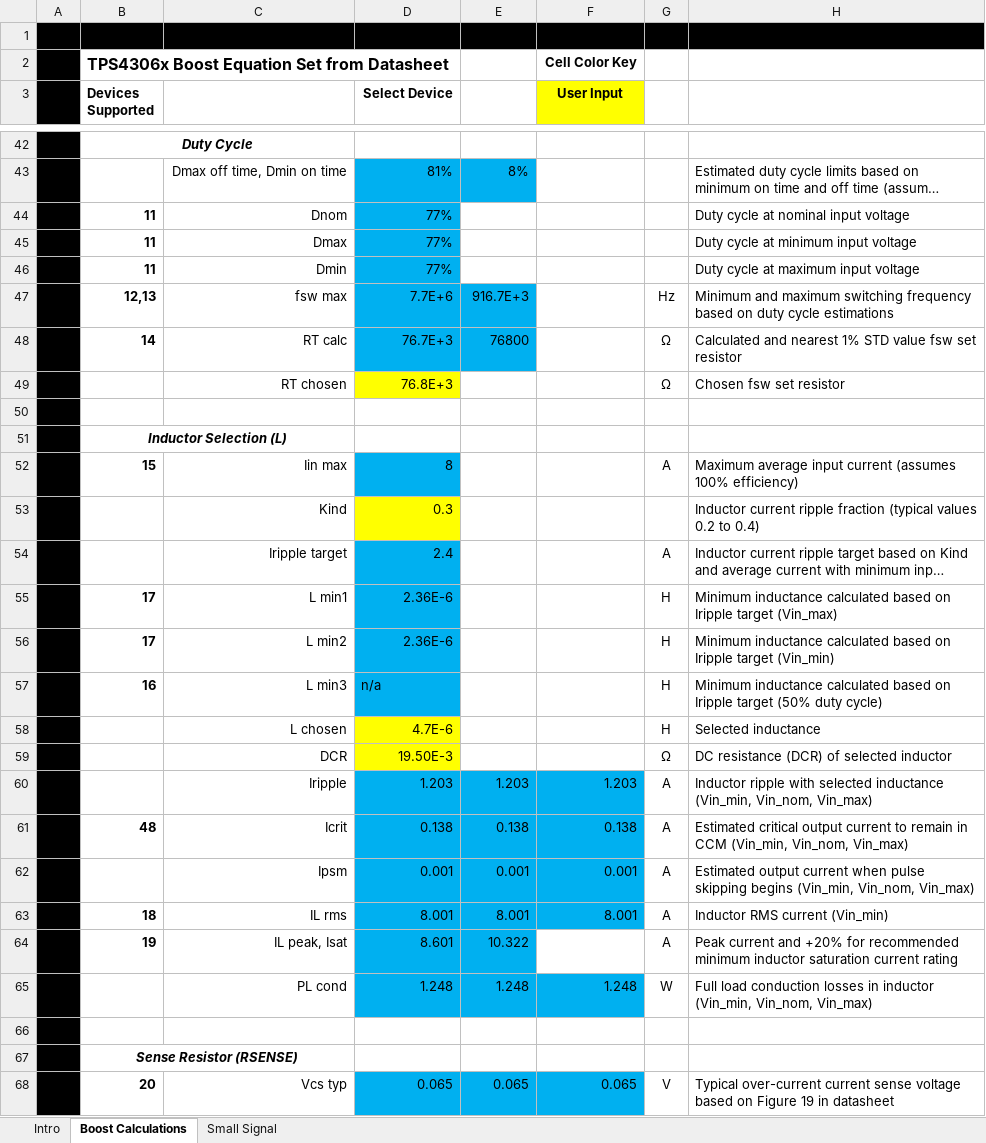
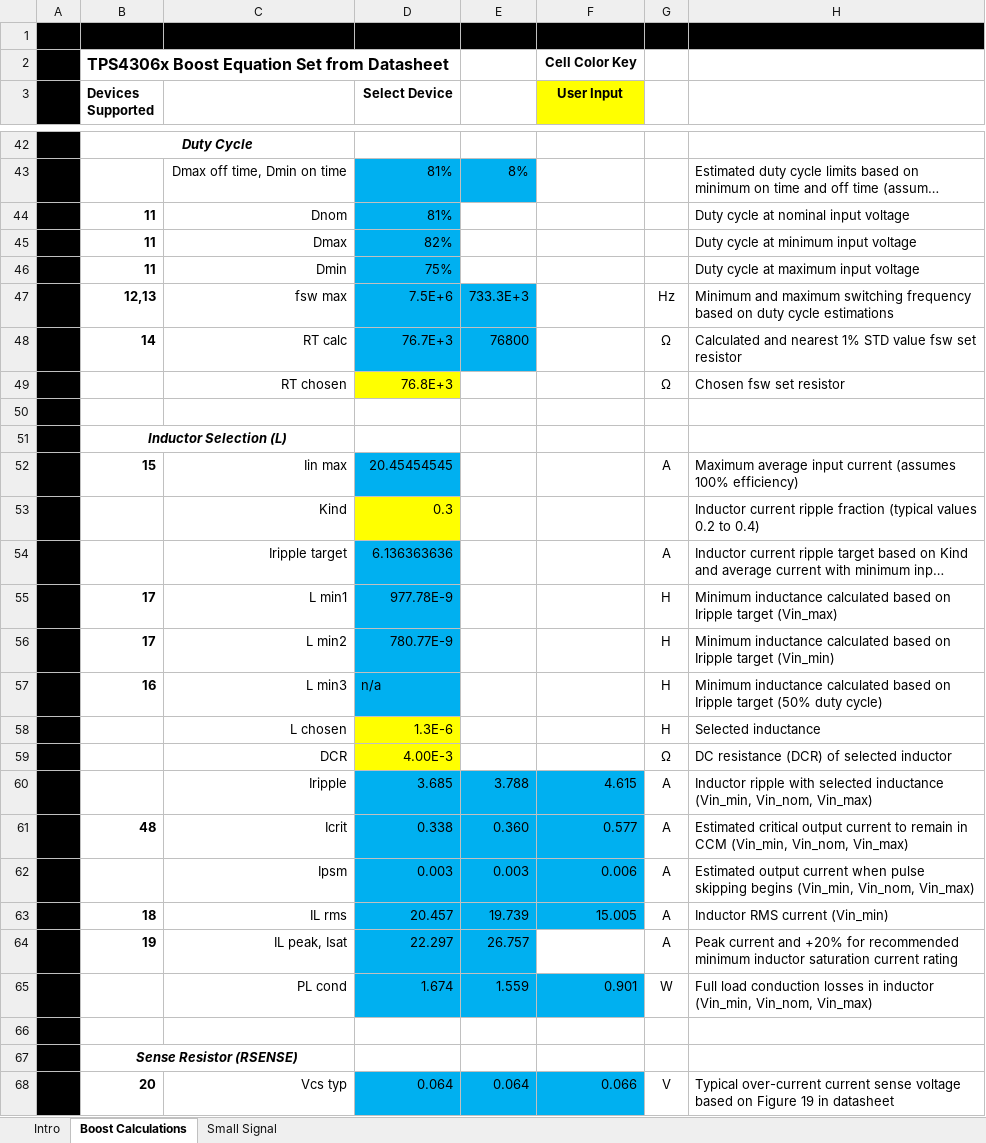
Before and after one commit to ut-ras/rm_electrical-supercap, an Excel workbook: Design/TPS4306x_BOOST_CALCTOOL_REVB.xlsx, sheet Boost Calculations, drawn as a sheet; only a part is shown, gaps mark what is left out; long unchanged cells end in …; values as stored, in another font and other column widths than the file's, no borders; charts and pictures and conditional formats not drawn; the diff covers the shown part only; the diff names each change by its address in the sheet, - before the commit and + after, or states it on an @@ line.

```diff
--- a/Design/TPS4306x_BOOST_CALCTOOL_REVB.xlsx (sheet Boost Calculations)
+++ b/Design/TPS4306x_BOOST_CALCTOOL_REVB.xlsx (sheet Boost Calculations)
-D44 (Select Device): 77%
+D44 (Select Device): 81%
-D45 (Select Device): 77%
+D45 (Select Device): 82%
-D46 (Select Device): 77%
+D46 (Select Device): 75%
-D47 (Select Device): 7.7E+6
+D47 (Select Device): 7.5E+6
-E47: 916.7E+3
+E47: 733.3E+3
-D52 (Select Device): 8
+D52 (Select Device): 20.45454545
-D54 (Select Device): 2.4
+D54 (Select Device): 6.136363636
-D55 (Select Device): 2.36E-6
+D55 (Select Device): 977.78E-9
-D56 (Select Device): 2.36E-6
+D56 (Select Device): 780.77E-9
-D58 (Select Device): 4.7E-6
+D58 (Select Device): 1.3E-6
-D59 (Select Device): 19.50E-3
+D59 (Select Device): 4.00E-3
-D60 (Select Device): 1.203
+D60 (Select Device): 3.685
-E60: 1.203
+E60: 3.788
-F60 (User Input): 1.203
+F60 (User Input): 4.615
-D61 (Select Device): 0.138
+D61 (Select Device): 0.338
-E61: 0.138
+E61: 0.360
-F61 (User Input): 0.138
+F61 (User Input): 0.577
-D62 (Select Device): 0.001
+D62 (Select Device): 0.003
-E62: 0.001
+E62: 0.003
-F62 (User Input): 0.001
+F62 (User Input): 0.006
-D63 (Select Device): 8.001
+D63 (Select Device): 20.457
-E63: 8.001
+E63: 19.739
-F63 (User Input): 8.001
+F63 (User Input): 15.005
-D64 (Select Device): 8.601
+D64 (Select Device): 22.297
-E64: 10.322
+E64: 26.757
-D65 (Select Device): 1.248
+D65 (Select Device): 1.674
-E65: 1.248
+E65: 1.559
-F65 (User Input): 1.248
+F65 (User Input): 0.901
-D68 (Select Device): 0.065
+D68 (Select Device): 0.064
-E68: 0.065
+E68: 0.064
-F68 (User Input): 0.065
+F68 (User Input): 0.066
```
Also changed, not shown: 99 edited cells elsewhere in this sheet, sheet Small Signal, hidden cells, charts or pictures, 11 other files.
